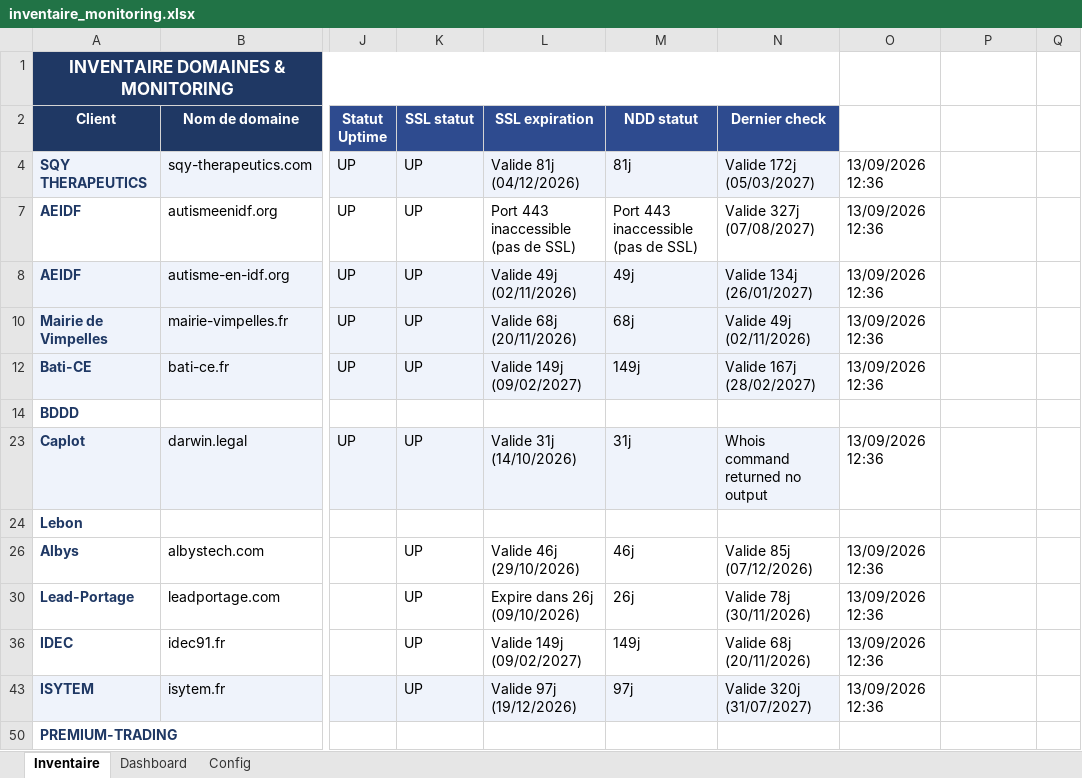
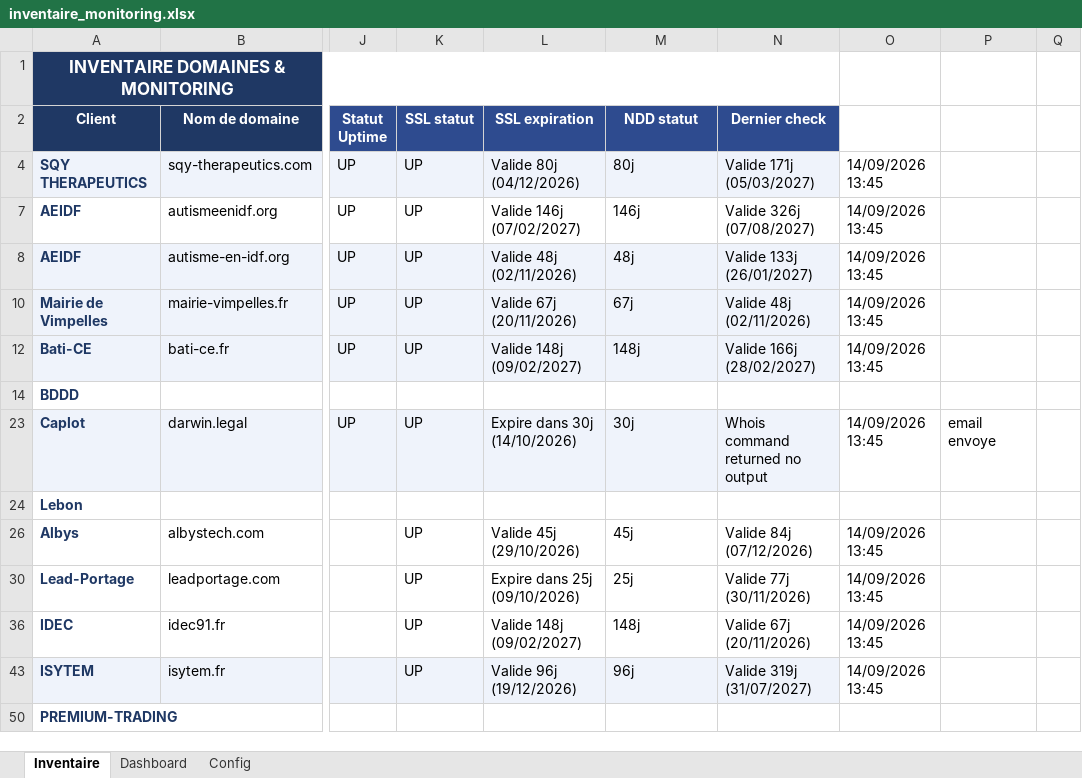
Before and after one commit to Axel-DosSantos/monitoring-sites, an Excel workbook: inventaire_monitoring.xlsx, sheet Inventaire, drawn as a sheet; only a part is shown, gaps mark what is left out; values as stored, in another font and other column widths than the file's, no borders; the diff names each change by its address in the sheet, - before the commit and + after, or states it on an @@ line.

```diff
--- a/inventaire_monitoring.xlsx (sheet Inventaire)
+++ b/inventaire_monitoring.xlsx (sheet Inventaire)
-L4 (SSL expiration): Valide 81j (04/12/2026)
+L4 (SSL expiration): Valide 80j (04/12/2026)
-M4 (NDD statut): 81j
+M4 (NDD statut): 80j
-N4 (Dernier check): Valide 172j (05/03/2027)
+N4 (Dernier check): Valide 171j (05/03/2027)
-O4: 13/09/2026 12:36
+O4: 14/09/2026 13:45
-L7 (SSL expiration): Port 443 inaccessible (pas de SSL)
+L7 (SSL expiration): Valide 146j (07/02/2027)
-M7 (NDD statut): Port 443 inaccessible (pas de SSL)
+M7 (NDD statut): 146j
-N7 (Dernier check): Valide 327j (07/08/2027)
+N7 (Dernier check): Valide 326j (07/08/2027)
-O7:O8: 13/09/2026 12:36
+O7:O8: 14/09/2026 13:45
-L8 (SSL expiration): Valide 49j (02/11/2026)
+L8 (SSL expiration): Valide 48j (02/11/2026)
-M8 (NDD statut): 49j
+M8 (NDD statut): 48j
-N8 (Dernier check): Valide 134j (26/01/2027)
+N8 (Dernier check): Valide 133j (26/01/2027)
-L10 (SSL expiration): Valide 68j (20/11/2026)
+L10 (SSL expiration): Valide 67j (20/11/2026)
-M10 (NDD statut): 68j
+M10 (NDD statut): 67j
-N10 (Dernier check): Valide 49j (02/11/2026)
+N10 (Dernier check): Valide 48j (02/11/2026)
-O10: 13/09/2026 12:36
+O10: 14/09/2026 13:45
-L12 (SSL expiration): Valide 149j (09/02/2027)
+L12 (SSL expiration): Valide 148j (09/02/2027)
-M12 (NDD statut): 149j
+M12 (NDD statut): 148j
-N12 (Dernier check): Valide 167j (28/02/2027)
+N12 (Dernier check): Valide 166j (28/02/2027)
-O12: 13/09/2026 12:36
+O12: 14/09/2026 13:45
-L23 (SSL expiration): Valide 31j (14/10/2026)
+L23 (SSL expiration): Expire dans 30j (14/10/2026)
-M23 (NDD statut): 31j
+M23 (NDD statut): 30j
-O23: 13/09/2026 12:36
+O23: 14/09/2026 13:45
-P23: (empty)
+P23: email envoye
-L26 (SSL expiration): Valide 46j (29/10/2026)
+L26 (SSL expiration): Valide 45j (29/10/2026)
-M26 (NDD statut): 46j
+M26 (NDD statut): 45j
-N26 (Dernier check): Valide 85j (07/12/2026)
+N26 (Dernier check): Valide 84j (07/12/2026)
-O26: 13/09/2026 12:36
+O26: 14/09/2026 13:45
-L30 (SSL expiration): Expire dans 26j (09/10/2026)
+L30 (SSL expiration): Expire dans 25j (09/10/2026)
-M30 (NDD statut): 26j
+M30 (NDD statut): 25j
-N30 (Dernier check): Valide 78j (30/11/2026)
+N30 (Dernier check): Valide 77j (30/11/2026)
-O30: 13/09/2026 12:36
+O30: 14/09/2026 13:45
-L36 (SSL expiration): Valide 149j (09/02/2027)
+L36 (SSL expiration): Valide 148j (09/02/2027)
-M36 (NDD statut): 149j
+M36 (NDD statut): 148j
-N36 (Dernier check): Valide 68j (20/11/2026)
+N36 (Dernier check): Valide 67j (20/11/2026)
-O36: 13/09/2026 12:36
+O36: 14/09/2026 13:45
-L43 (SSL expiration): Valide 97j (19/12/2026)
+L43 (SSL expiration): Valide 96j (19/12/2026)
-M43 (NDD statut): 97j
+M43 (NDD statut): 96j
-N43 (Dernier check): Valide 320j (31/07/2027)
+N43 (Dernier check): Valide 319j (31/07/2027)
-O43: 13/09/2026 12:36
+O43: 14/09/2026 13:45
```
Also changed, not shown: hidden cells, 2 other files.
